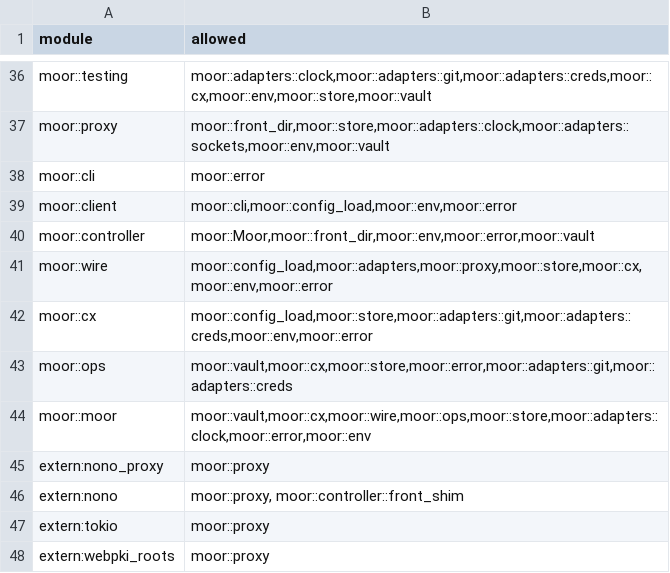
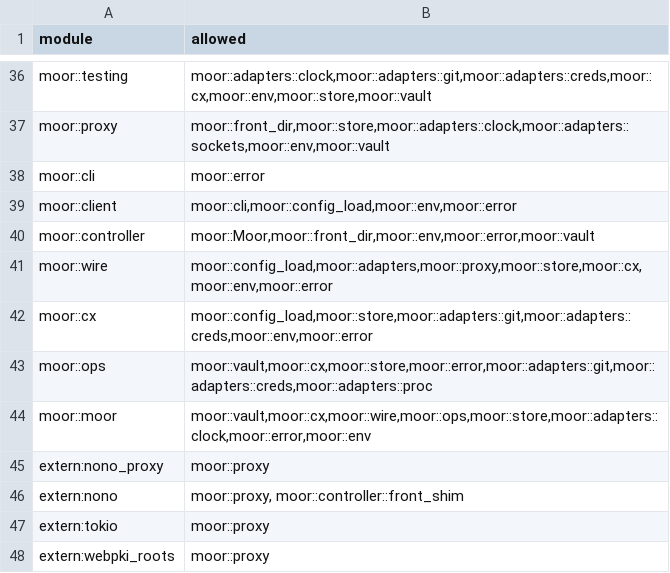
Before and after one commit to IniZio/moor, a TSV file: tools/layering.tsv, drawn as a sheet; only a part is shown, gaps mark what is left out.

```diff
--- a/tools/layering.tsv
+++ b/tools/layering.tsv
@@ -42,3 +42,3 @@ moor::wire	moor::config_load,moor::adapters,moor::proxy,moor::store,moor::cx,moo
 moor::cx	moor::config_load,moor::store,moor::adapters::git,moor::adapters::creds,moor::env,moor::error
-moor::ops	moor::vault,moor::cx,moor::store,moor::error,moor::adapters::git,moor::adapters::creds
+moor::ops	moor::vault,moor::cx,moor::store,moor::error,moor::adapters::git,moor::adapters::creds,moor::adapters::proc
 moor::moor	moor::vault,moor::cx,moor::wire,moor::ops,moor::store,moor::adapters::clock,moor::error,moor::env
```
Also changed, not shown: 34 other files.
